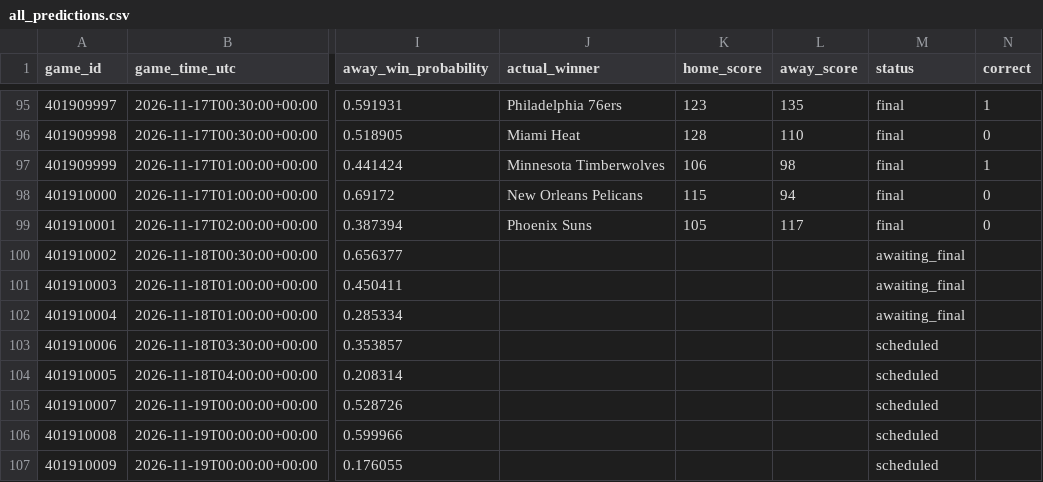
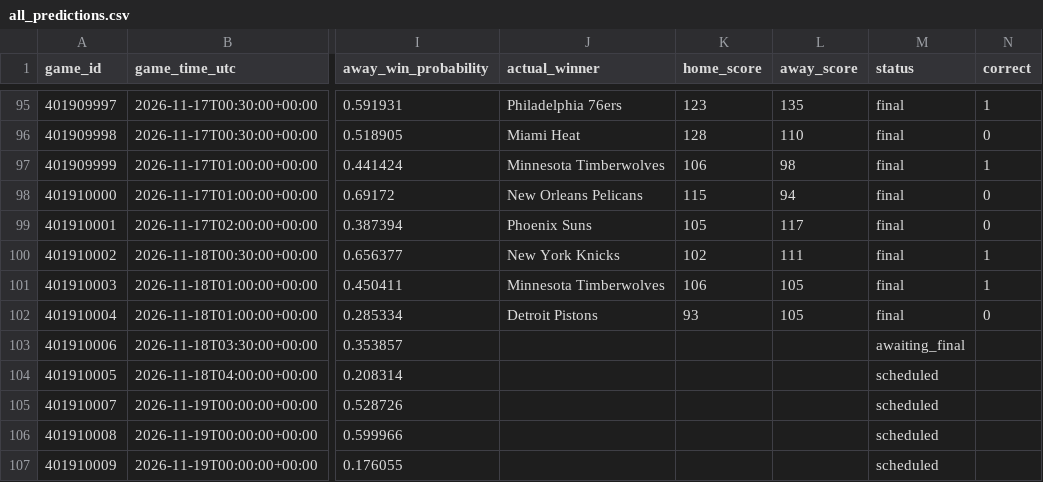
Before and after one commit to kensu-kimsu/nbamoneyprinter, a CSV file: research/prediction_results/all_predictions.csv, drawn as a sheet; only a part is shown, gaps mark what is left out; the diff names each change by its address in the sheet, - before the commit and + after, or states it on an @@ line.

```diff
--- a/research/prediction_results/all_predictions.csv
+++ b/research/prediction_results/all_predictions.csv
-J100 (actual_winner): (empty)
+J100 (actual_winner): New York Knicks
-K100 (home_score): (empty)
+K100 (home_score): 102
-L100 (away_score): (empty)
+L100 (away_score): 111
-M100:M102 (status): awaiting_final
+M100:M102 (status): final
-N100:N101 (correct): (empty)
+N100:N101 (correct): 1
-J101 (actual_winner): (empty)
+J101 (actual_winner): Minnesota Timberwolves
-K101 (home_score): (empty)
+K101 (home_score): 106
-L101:L102 (away_score): (empty)
+L101:L102 (away_score): 105
-J102 (actual_winner): (empty)
+J102 (actual_winner): Detroit Pistons
-K102 (home_score): (empty)
+K102 (home_score): 93
-N102 (correct): (empty)
+N102 (correct): 0
-M103 (status): scheduled
+M103 (status): awaiting_final
```
Also changed, not shown: research/prediction_results/all_picks_hypothetical.csv, research/prediction_results/bankroll_daily_history.csv, 3 other files.
